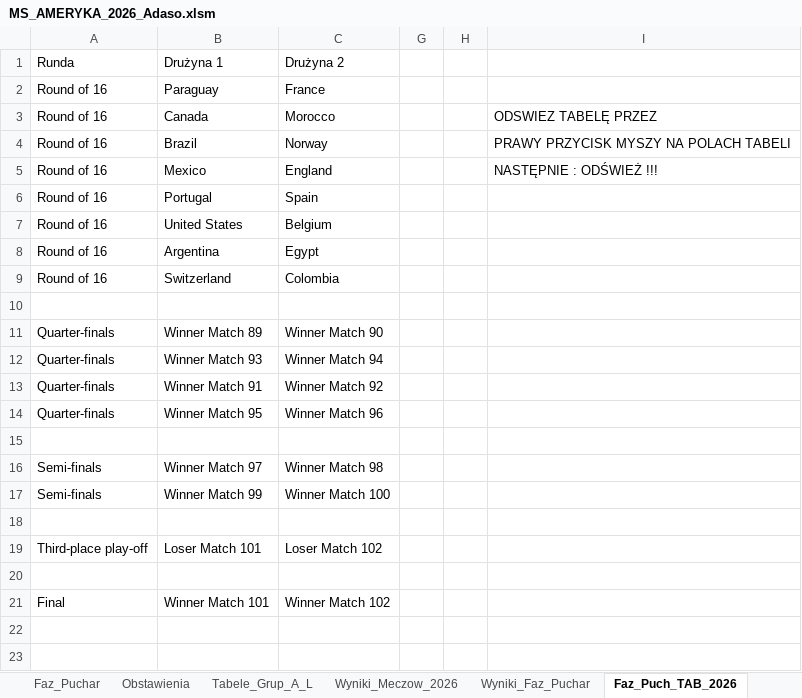
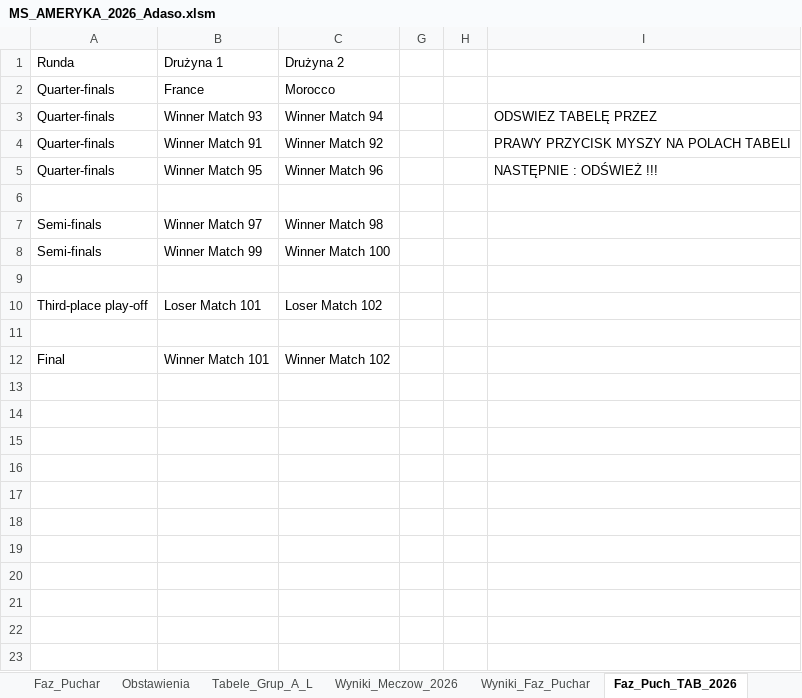
Before and after one commit to Max7476/bazaplikow, an Excel workbook: MS_AMERYKA_2026_Adaso.xlsm, sheet Faz_Puch_TAB_2026, drawn as a sheet; only a part is shown; values as stored, in another font and other column widths than the file's, no borders; table styles not drawn; removed rows and columns are numbered as before the commit, all else as after; the diff names each change by its address in the sheet, - before the commit and + after, or states it on an @@ line.

```diff
--- a/MS_AMERYKA_2026_Adaso.xlsm (sheet Faz_Puch_TAB_2026)
+++ b/MS_AMERYKA_2026_Adaso.xlsm (sheet Faz_Puch_TAB_2026)
-row 2: Round of 16 | Paraguay | France
-row 3: Round of 16 | Canada | Morocco |  |  | ODSWIEZ TABELĘ PRZEZ
-row 4: Round of 16 | Brazil | Norway |  |  | PRAWY PRZYCISK MYSZY NA POLACH TABELI
-row 5: Round of 16 | Mexico | England |  |  | NASTĘPNIE : ODŚWIEŻ !!!
-row 6: Round of 16 | Portugal | Spain
-row 7: Round of 16 | United States | Belgium
-row 8: Round of 16 | Argentina | Egypt
-row 9: Round of 16 | Switzerland | Colombia
-row 10: (empty)
-B2: Winner Match 89
+B2: France
-C2: Winner Match 90
+C2: Morocco
-I3: (empty)
+I3: ODSWIEZ TABELĘ PRZEZ
-I4: (empty)
+I4: PRAWY PRZYCISK MYSZY NA POLACH TABELI
-I5: (empty)
+I5: NASTĘPNIE : ODŚWIEŻ !!!
+row 13: (empty)
+row 14: (empty)
+row 15: (empty)
+row 16: (empty)
+row 17: (empty)
+row 18: (empty)
+row 19: (empty)
+row 20: (empty)
+row 21: (empty)
```
Also changed, not shown: sheet Faz_Puchar, sheet Wyniki_Faz_Puchar, 1 other file.
